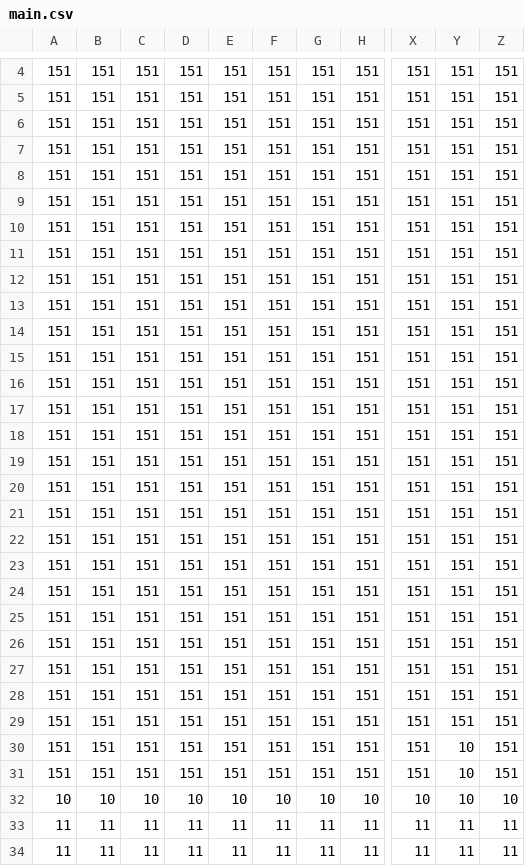
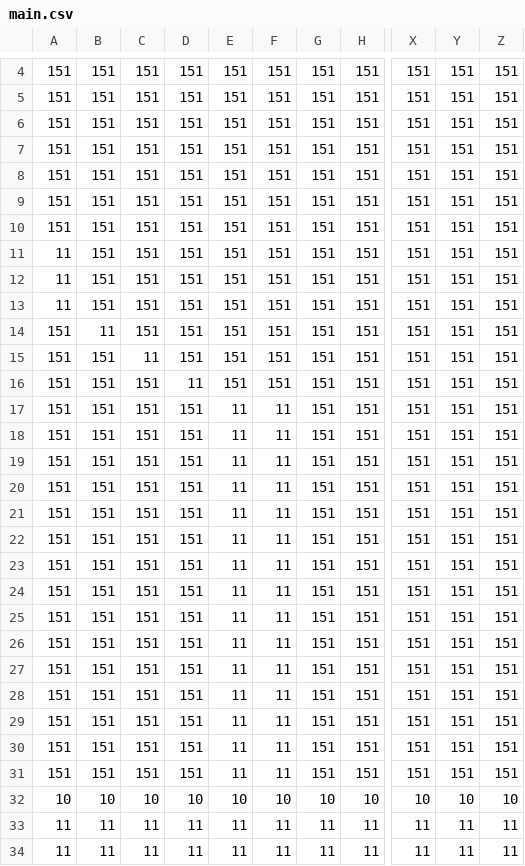
Before and after one commit to Geatfine/RevengeOfTheStudent, a CSV file: src/ressources/main.csv, drawn as a sheet; only a part is shown, gaps mark what is left out; the diff names each change by its address in the sheet, - before the commit and + after, or states it on an @@ line.

```diff
--- a/src/ressources/main.csv
+++ b/src/ressources/main.csv
-A11:A13: 151
+A11:A13: 11
-B14: 151
+B14: 11
-C15: 151
+C15: 11
-D16: 151
+D16: 11
-E17:E31: 151
+E17:E31: 11
-F17:F31: 151
+F17:F31: 11
-Y30:Y31: 10
+Y30:Y31: 151
```
Also changed, not shown: 43 other files.
